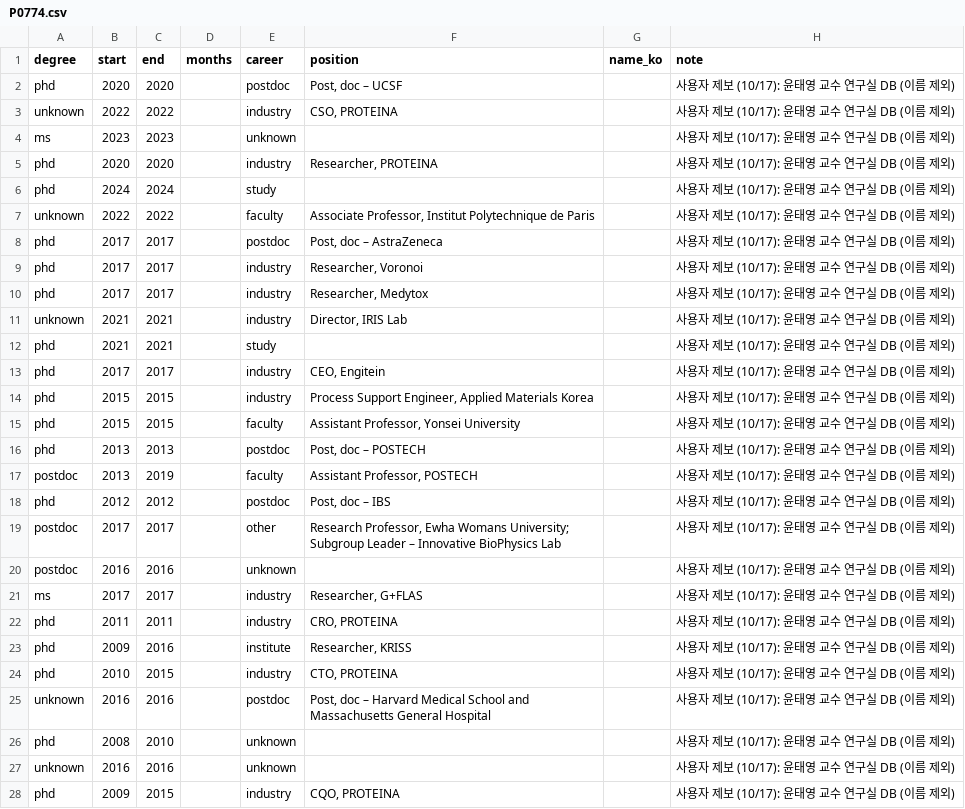
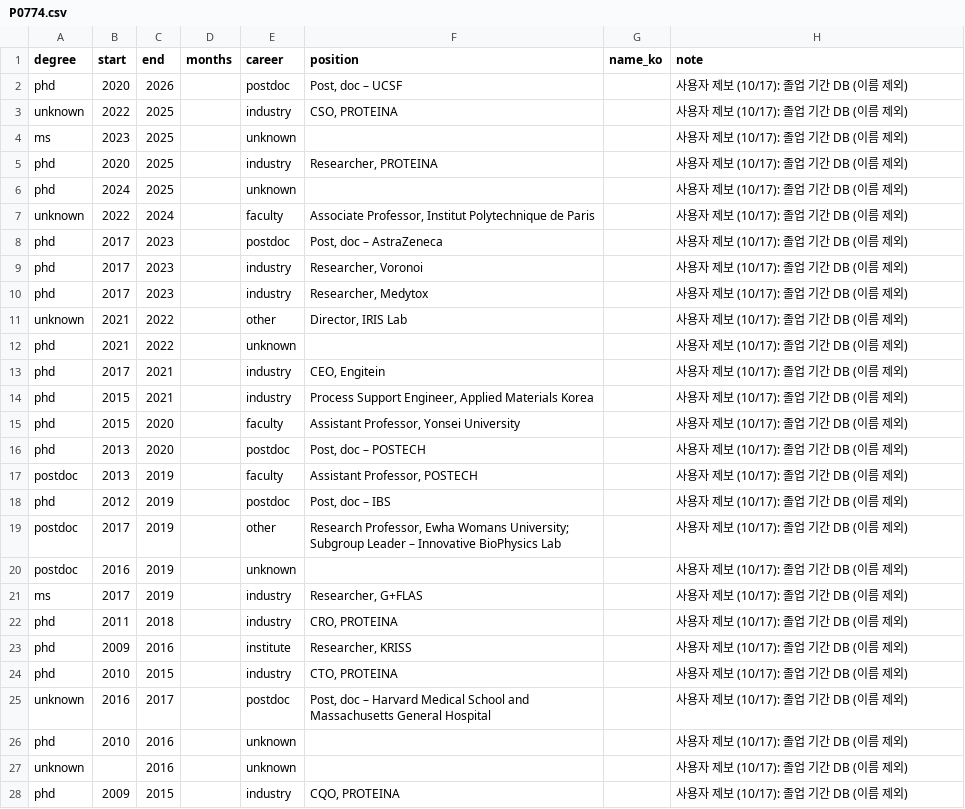
Before and after one commit to hyungjin1213-collab/about_bio, a CSV file: 0. korea bio map/data/alumni_manual/P0774.csv, drawn as a sheet; only a part is shown; the diff covers the shown part only.

```diff
--- a/0. korea bio map/data/alumni_manual/P0774.csv
+++ b/0. korea bio map/data/alumni_manual/P0774.csv
@@ -1,28 +1,28 @@
 degree,start,end,months,career,position,name_ko,note
-phd,2020,2020,,postdoc,"Post, doc – UCSF",,사용자 제보 (10/17): 윤태영 교수 연구실 DB (이름 제외)
-unknown,2022,2022,,industry,"CSO, PROTEINA",,사용자 제보 (10/17): 윤태영 교수 연구실 DB (이름 제외)
-ms,2023,2023,,unknown,,,사용자 제보 (10/17): 윤태영 교수 연구실 DB (이름 제외)
-phd,2020,2020,,industry,"Researcher, PROTEINA",,사용자 제보 (10/17): 윤태영 교수 연구실 DB (이름 제외)
-phd,2024,2024,,study,,,사용자 제보 (10/17): 윤태영 교수 연구실 DB (이름 제외)
-unknown,2022,2022,,faculty,"Associate Professor, Institut Polytechnique de Paris",,사용자 제보 (10/17): 윤태영 교수 연구실 DB (이름 제외)
-phd,2017,2017,,postdoc,"Post, doc – AstraZeneca",,사용자 제보 (10/17): 윤태영 교수 연구실 DB (이름 제외)
-phd,2017,2017,,industry,"Researcher, Voronoi",,사용자 제보 (10/17): 윤태영 교수 연구실 DB (이름 제외)
-phd,2017,2017,,industry,"Researcher, Medytox",,사용자 제보 (10/17): 윤태영 교수 연구실 DB (이름 제외)
-unknown,2021,2021,,industry,"Director, IRIS Lab",,사용자 제보 (10/17): 윤태영 교수 연구실 DB (이름 제외)
-phd,2021,2021,,study,,,사용자 제보 (10/17): 윤태영 교수 연구실 DB (이름 제외)
-phd,2017,2017,,industry,"CEO, Engitein",,사용자 제보 (10/17): 윤태영 교수 연구실 DB (이름 제외)
-phd,2015,2015,,industry,"Process Support Engineer, Applied Materials Korea",,사용자 제보 (10/17): 윤태영 교수 연구실 DB (이름 제외)
-phd,2015,2015,,faculty,"Assistant Professor, Yonsei University",,사용자 제보 (10/17): 윤태영 교수 연구실 DB (이름 제외)
-phd,2013,2013,,postdoc,"Post, doc – POSTECH",,사용자 제보 (10/17): 윤태영 교수 연구실 DB (이름 제외)
-postdoc,2013,2019,,faculty,"Assistant Professor, POSTECH",,사용자 제보 (10/17): 윤태영 교수 연구실 DB (이름 제외)
-phd,2012,2012,,postdoc,"Post, doc – IBS",,사용자 제보 (10/17): 윤태영 교수 연구실 DB (이름 제외)
-postdoc,2017,2017,,other,"Research Professor, Ewha Womans University; Subgroup Leader – Innovative BioPhysics Lab",,사용자 제보 (10/17): 윤태영 교수 연구실 DB (이름 제외)
-postdoc,2016,2016,,unknown,,,사용자 제보 (10/17): 윤태영 교수 연구실 DB (이름 제외)
-ms,2017,2017,,industry,"Researcher, G+FLAS",,사용자 제보 (10/17): 윤태영 교수 연구실 DB (이름 제외)
-phd,2011,2011,,industry,"CRO, PROTEINA",,사용자 제보 (10/17): 윤태영 교수 연구실 DB (이름 제외)
-phd,2009,2016,,institute,"Researcher, KRISS",,사용자 제보 (10/17): 윤태영 교수 연구실 DB (이름 제외)
-phd,2010,2015,,industry,"CTO, PROTEINA",,사용자 제보 (10/17): 윤태영 교수 연구실 DB (이름 제외)
-unknown,2016,2016,,postdoc,"Post, doc – Harvard Medical School and Massachusetts General Hospital",,사용자 제보 (10/17): 윤태영 교수 연구실 DB (이름 제외)
-phd,2008,2010,,unknown,,,사용자 제보 (10/17): 윤태영 교수 연구실 DB (이름 제외)
-unknown,2016,2016,,unknown,,,사용자 제보 (10/17): 윤태영 교수 연구실 DB (이름 제외)
-phd,2009,2015,,industry,"CQO, PROTEINA",,사용자 제보 (10/17): 윤태영 교수 연구실 DB (이름 제외)
+phd,2020,2026,,postdoc,"Post, doc – UCSF",,사용자 제보 (10/17): 졸업 기간 DB (이름 제외)
+unknown,2022,2025,,industry,"CSO, PROTEINA",,사용자 제보 (10/17): 졸업 기간 DB (이름 제외)
+ms,2023,2025,,unknown,,,사용자 제보 (10/17): 졸업 기간 DB (이름 제외)
+phd,2020,2025,,industry,"Researcher, PROTEINA",,사용자 제보 (10/17): 졸업 기간 DB (이름 제외)
+phd,2024,2025,,unknown,,,사용자 제보 (10/17): 졸업 기간 DB (이름 제외)
+unknown,2022,2024,,faculty,"Associate Professor, Institut Polytechnique de Paris",,사용자 제보 (10/17): 졸업 기간 DB (이름 제외)
+phd,2017,2023,,postdoc,"Post, doc – AstraZeneca",,사용자 제보 (10/17): 졸업 기간 DB (이름 제외)
+phd,2017,2023,,industry,"Researcher, Voronoi",,사용자 제보 (10/17): 졸업 기간 DB (이름 제외)
+phd,2017,2023,,industry,"Researcher, Medytox",,사용자 제보 (10/17): 졸업 기간 DB (이름 제외)
+unknown,2021,2022,,other,"Director, IRIS Lab",,사용자 제보 (10/17): 졸업 기간 DB (이름 제외)
+phd,2021,2022,,unknown,,,사용자 제보 (10/17): 졸업 기간 DB (이름 제외)
+phd,2017,2021,,industry,"CEO, Engitein",,사용자 제보 (10/17): 졸업 기간 DB (이름 제외)
+phd,2015,2021,,industry,"Process Support Engineer, Applied Materials Korea",,사용자 제보 (10/17): 졸업 기간 DB (이름 제외)
+phd,2015,2020,,faculty,"Assistant Professor, Yonsei University",,사용자 제보 (10/17): 졸업 기간 DB (이름 제외)
+phd,2013,2020,,postdoc,"Post, doc – POSTECH",,사용자 제보 (10/17): 졸업 기간 DB (이름 제외)
+postdoc,2013,2019,,faculty,"Assistant Professor, POSTECH",,사용자 제보 (10/17): 졸업 기간 DB (이름 제외)
+phd,2012,2019,,postdoc,"Post, doc – IBS",,사용자 제보 (10/17): 졸업 기간 DB (이름 제외)
+postdoc,2017,2019,,other,"Research Professor, Ewha Womans University; Subgroup Leader – Innovative BioPhysics Lab",,사용자 제보 (10/17): 졸업 기간 DB (이름 제외)
+postdoc,2016,2019,,unknown,,,사용자 제보 (10/17): 졸업 기간 DB (이름 제외)
+ms,2017,2019,,industry,"Researcher, G+FLAS",,사용자 제보 (10/17): 졸업 기간 DB (이름 제외)
+phd,2011,2018,,industry,"CRO, PROTEINA",,사용자 제보 (10/17): 졸업 기간 DB (이름 제외)
+phd,2009,2016,,institute,"Researcher, KRISS",,사용자 제보 (10/17): 졸업 기간 DB (이름 제외)
+phd,2010,2015,,industry,"CTO, PROTEINA",,사용자 제보 (10/17): 졸업 기간 DB (이름 제외)
+unknown,2016,2017,,postdoc,"Post, doc – Harvard Medical School and Massachusetts General Hospital",,사용자 제보 (10/17): 졸업 기간 DB (이름 제외)
+phd,2010,2016,,unknown,,,사용자 제보 (10/17): 졸업 기간 DB (이름 제외)
+unknown,,2016,,unknown,,,사용자 제보 (10/17): 졸업 기간 DB (이름 제외)
+phd,2009,2015,,industry,"CQO, PROTEINA",,사용자 제보 (10/17): 졸업 기간 DB (이름 제외)
```
Also changed, not shown: 12 edited cells elsewhere in this file, 0. korea bio map/data/alumni_manual/P0748.csv, 0. korea bio map/data/alumni_manual/P2802.csv.
